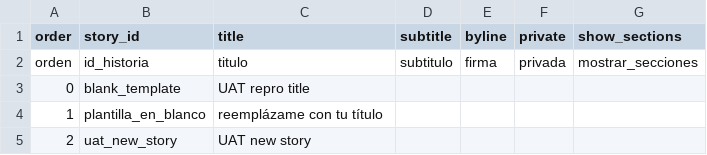
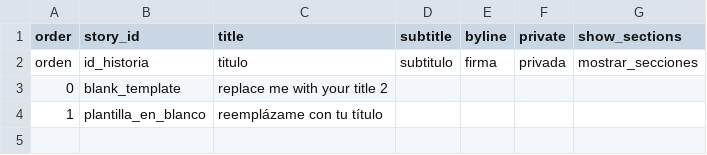
Before and after one commit to juancobo/telar-test, a CSV file: telar-content/spreadsheets/project.csv, drawn as a sheet.

Commit message:
Restore project.csv

```diff
--- a/telar-content/spreadsheets/project.csv
+++ b/telar-content/spreadsheets/project.csv
@@ -2,4 +2,3 @@ order,story_id,title,subtitle,byline,private,show_sections
 orden,id_historia,titulo,subtitulo,firma,privada,mostrar_secciones
-0,blank_template,UAT repro title,,,,
+0,blank_template,replace me with your title 2,,,,
 1,plantilla_en_blanco,reemplázame con tu título,,,,
-2,uat_new_story,UAT new story,,,,
```
